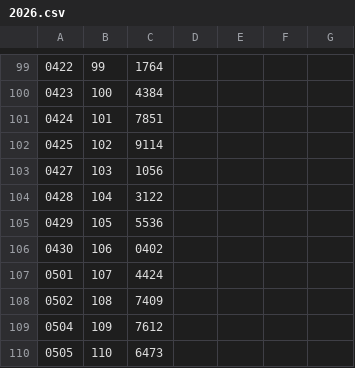
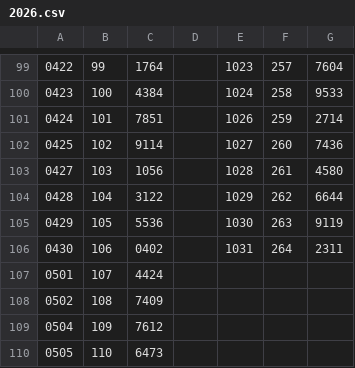
Before and after one commit to takmatsumoto1226/takmatsumoto, a CSV file: data/csv/4-star/2026.csv, drawn as a sheet; only a part is shown, gaps mark what is left out; the diff covers the shown part only.

```diff
--- a/data/csv/4-star/2026.csv
+++ b/data/csv/4-star/2026.csv
@@ -99,9 +99,9 @@
-0422,99,1764,,,,
-0423,100,4384,,,,
-0424,101,7851,,,,
-0425,102,9114,,,,
-0427,103,1056,,,,
-0428,104,3122,,,,
-0429,105,5536,,,,
-0430,106,0402,,,,
+0422,99,1764,,1023,257,7604
+0423,100,4384,,1024,258,9533
+0424,101,7851,,1026,259,2714
+0425,102,9114,,1027,260,7436
+0427,103,1056,,1028,261,4580
+0428,104,3122,,1029,262,6644
+0429,105,5536,,1030,263,9119
+0430,106,0402,,1031,264,2311
 0501,107,4424,,,,
```
Also changed, not shown: 30 edited cells elsewhere in this file, data/csv/39-year/39-2026.csv, data/csv/49-year/49-2026.csv, 2 other files.
